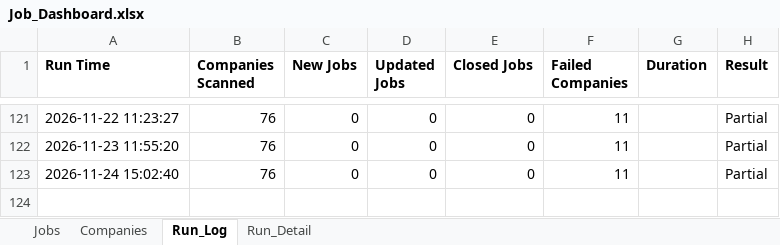
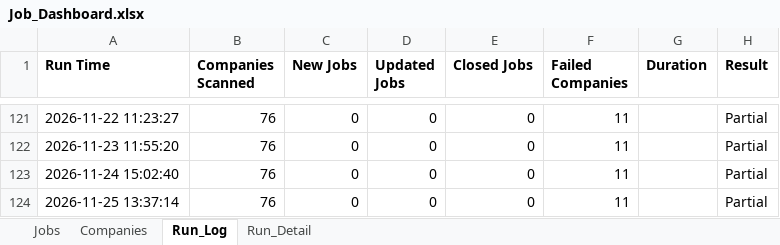
Before and after one commit to sabrinahan93-byte/PCIP, an Excel workbook: output/Job_Dashboard.xlsx, sheet Run_Log, drawn as a sheet; only a part is shown, gaps mark what is left out; values as stored, in another font and other column widths than the file's, no borders; the diff names each change by its address in the sheet, - before the commit and + after, or states it on an @@ line.

```diff
--- a/output/Job_Dashboard.xlsx (sheet Run_Log)
+++ b/output/Job_Dashboard.xlsx (sheet Run_Log)
+row 124: 2026-11-25 13:37:14 | 76 | 0 | 0 | 0 | 11 |  | Partial
```
Also changed, not shown: sheet Run_Detail, sheet Jobs, 1 other file.
